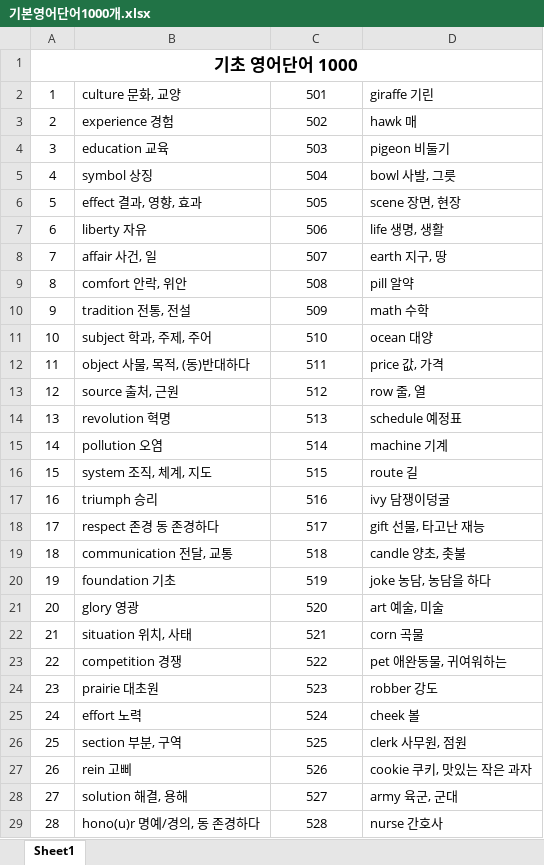
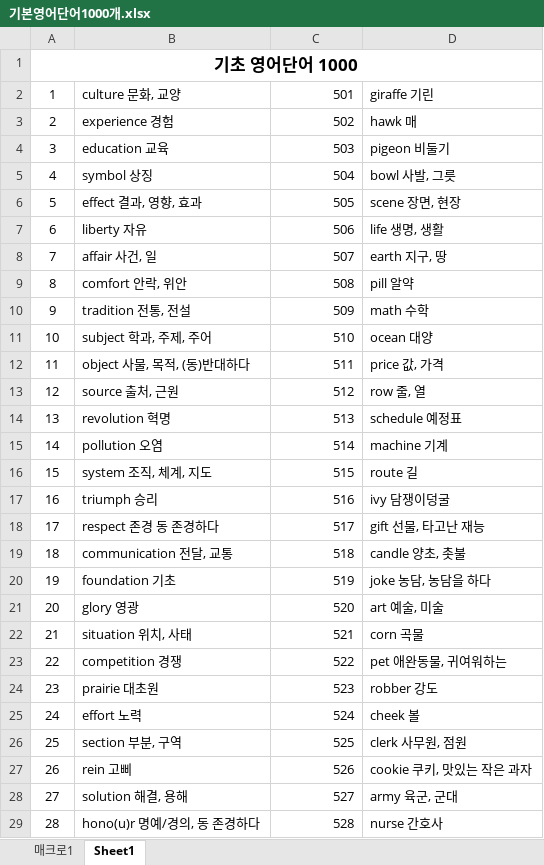
Before and after one commit to kdm0320/Memorize_English, an Excel workbook: datas/words/기본영어단어1000개.xlsx, sheet Sheet1, drawn as a sheet; only a part is shown; values as stored, in another font and other column widths than the file's, no borders; the diff covers the shown part only; the diff names each change by its address in the sheet, - before the commit and + after, or states it on an @@ line.

Commit message:
Data 전처리

```diff
--- a/datas/words/기본영어단어1000개.xlsx (sheet Sheet1)
+++ b/datas/words/기본영어단어1000개.xlsx (sheet Sheet1)
+sheet tab: 매크로1
-C2:C29 alignment: center
+C2:C29 alignment: right
```
Also changed, not shown: cell formats elsewhere in this sheet, 10 other files.
